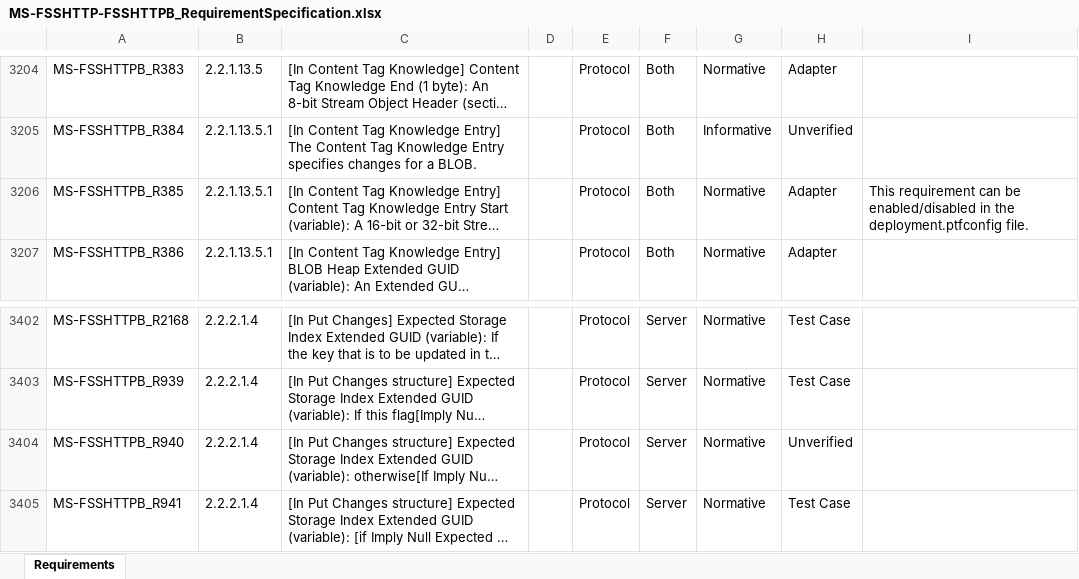
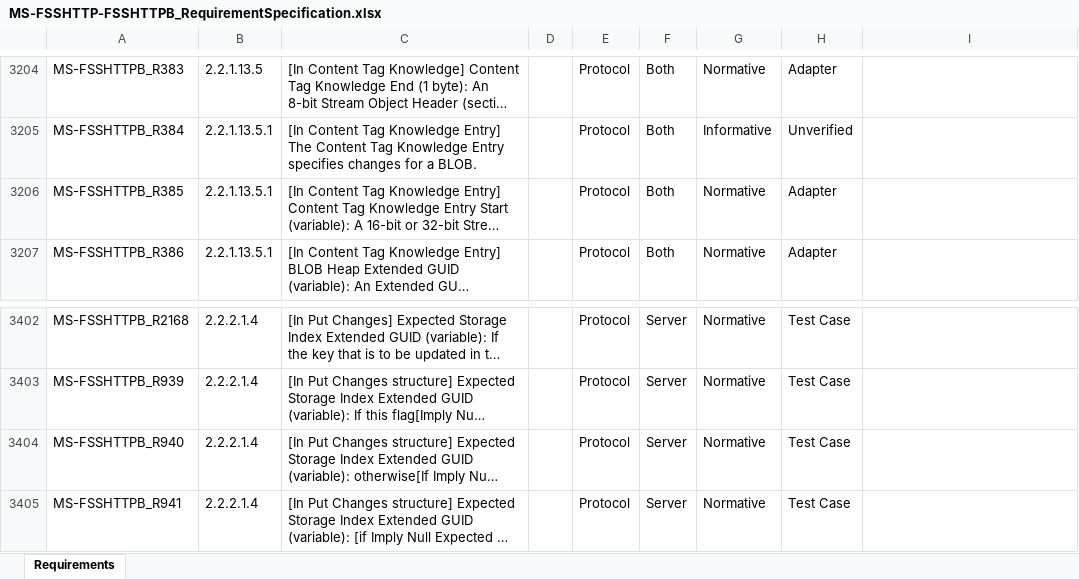
Before and after one commit to OfficeDev/Interop-TestSuites, an Excel workbook: FileSyncandWOPI/Docs/MS-FSSHTTP-FSSHTTPB/MS-FSSHTTP-FSSHTTPB_RequirementSpecification.xlsx, sheet Requirements, drawn as a sheet; only a part is shown, gaps mark what is left out; long unchanged cells end in …; values as stored, in another font and other column widths than the file's, no borders; conditional formats and table styles not drawn; the diff names each change by its address in the sheet, - before the commit and + after, or states it on an @@ line.

Commit message:
Add case for TDI#12664, TDI#12673, TDI#12678, TDI#12683 and fix HTTPS issue

```diff
--- a/FileSyncandWOPI/Docs/MS-FSSHTTP-FSSHTTPB/MS-FSSHTTP-FSSHTTPB_RequirementSpecification.xlsx (sheet Requirements)
+++ b/FileSyncandWOPI/Docs/MS-FSSHTTP-FSSHTTPB/MS-FSSHTTP-FSSHTTPB_RequirementSpecification.xlsx (sheet Requirements)
-I3206: This requirement can be enabled/disabled in the deployment.ptfconfig file.
+I3206: (empty)
-H3404: Unverified
+H3404: Test Case
```
Also changed, not shown: 10 other files.
